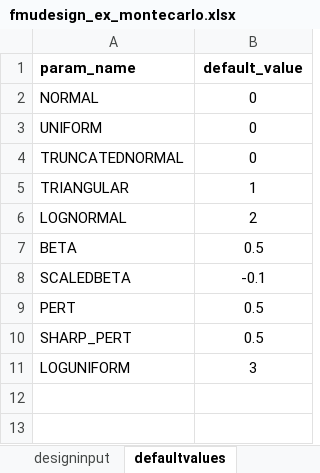
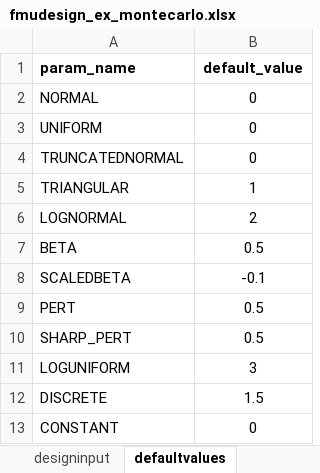
Before and after one commit to equinor/semeio, an Excel workbook: src/semeio/fmudesign/examples/fmudesign_ex_montecarlo.xlsx, sheet defaultvalues, drawn as a sheet; values as stored, in another font and other column widths than the file's, no borders; charts and pictures not drawn; the diff names each change by its address in the sheet, - before the commit and + after, or states it on an @@ line.

```diff
--- a/src/semeio/fmudesign/examples/fmudesign_ex_montecarlo.xlsx (sheet defaultvalues)
+++ b/src/semeio/fmudesign/examples/fmudesign_ex_montecarlo.xlsx (sheet defaultvalues)
+row 12: DISCRETE | 1.5
+row 13: CONSTANT | 0
```
Also changed, not shown: sheet designinput, charts or pictures, 4 other files.
